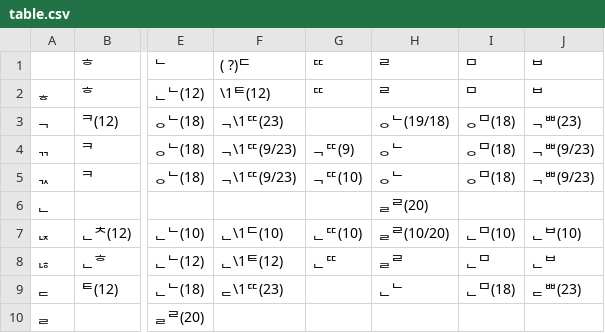
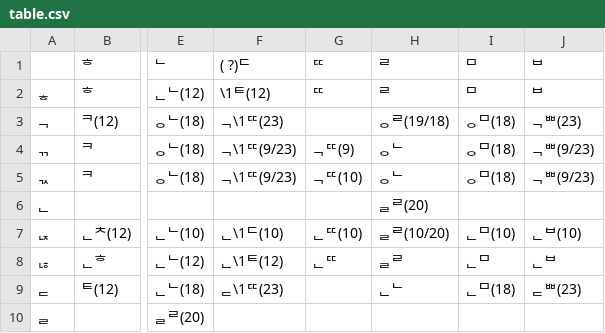
Before and after one commit to 5Hyeons/Audio-Tool, a CSV file: g2pkc/table.csv, drawn as a sheet; only a part is shown, gaps mark what is left out; the diff names each change by its address in the sheet, - before the commit and + after, or states it on an @@ line.

Commit message:
fix: ㅇ뒤에 오는 ㄹ을 ㄴ으로 바꾸는 것을 취소 2

```diff
--- a/g2pkc/table.csv
+++ b/g2pkc/table.csv
-H3: ᆼᄂ(19/18)
+H3: ᆼᄅ(19/18)
```
